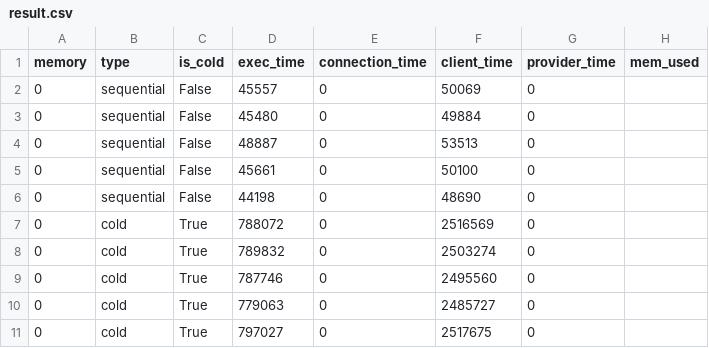
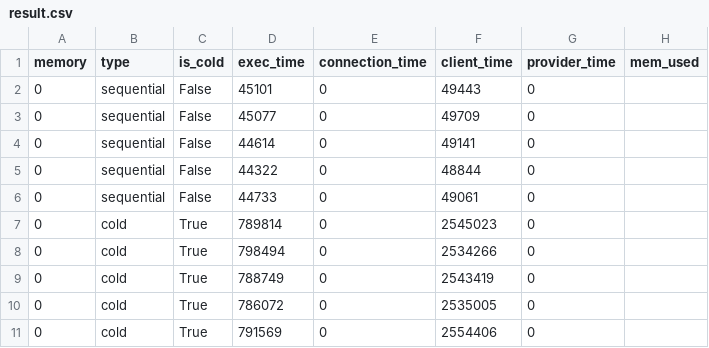
Before and after one commit to saoirse077/Wallet-VMPL, a CSV file: Benchmarks/SeBS_analysis/results/wallet_cow_prealloc/502.graph-mst/perf-cost/result.csv, drawn as a sheet.

Commit message:
Update wallet measurement with cow and prealloc

```diff
--- a/Benchmarks/SeBS_analysis/results/wallet_cow_prealloc/502.graph-mst/perf-cost/result.csv
+++ b/Benchmarks/SeBS_analysis/results/wallet_cow_prealloc/502.graph-mst/perf-cost/result.csv
@@ -1,11 +1,11 @@
 memory,type,is_cold,exec_time,connection_time,client_time,provider_time,mem_used
-0,sequential,False,45557,0,50069,0,
-0,sequential,False,45480,0,49884,0,
-0,sequential,False,48887,0,53513,0,
-0,sequential,False,45661,0,50100,0,
-0,sequential,False,44198,0,48690,0,
-0,cold,True,788072,0,2516569,0,
-0,cold,True,789832,0,2503274,0,
-0,cold,True,787746,0,2495560,0,
-0,cold,True,779063,0,2485727,0,
-0,cold,True,797027,0,2517675,0,
+0,sequential,False,45101,0,49443,0,
+0,sequential,False,45077,0,49709,0,
+0,sequential,False,44614,0,49141,0,
+0,sequential,False,44322,0,48844,0,
+0,sequential,False,44733,0,49061,0,
+0,cold,True,789814,0,2545023,0,
+0,cold,True,798494,0,2534266,0,
+0,cold,True,788749,0,2543419,0,
+0,cold,True,786072,0,2535005,0,
+0,cold,True,791569,0,2554406,0,
```
Also changed, not shown: 59 other files.
